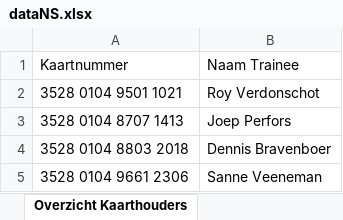
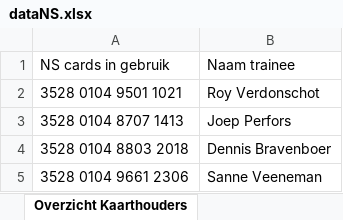
Before and after one commit to guillermodis/NS_BusinessCards_Akkodis, an Excel workbook: Data/Output/dataNS.xlsx, sheet Overzicht Kaarthouders, drawn as a sheet; only a part is shown; values as stored, in another font and other column widths than the file's, no borders; removed rows and columns are numbered as before the commit, all else as after; the diff names each change by its address in the sheet, - before the commit and + after, or states it on an @@ line.

Commit message:
aanpassing op updatelijst kaarthouders

```diff
--- a/Data/Output/dataNS.xlsx (sheet Overzicht Kaarthouders)
+++ b/Data/Output/dataNS.xlsx (sheet Overzicht Kaarthouders)
-row 1: Kaartnummer | Naam Trainee
+row 1: NS cards in gebruik | Naam trainee
```
Also changed, not shown: sheet Totale Specificaties, sheet Totaaloverzicht, Data/Config.xlsx, Data/Originals/dataNS.xlsx, 8 other files.
